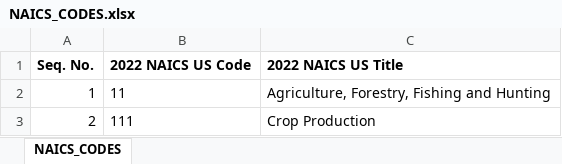
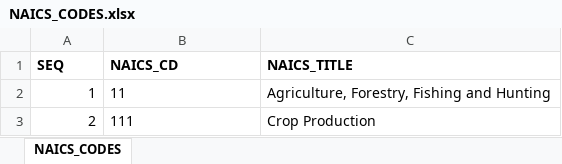
Before and after one commit to Alliance82/Census-Projects, an Excel workbook: NAICS_CODES.xlsx, sheet NAICS_CODES, drawn as a sheet; only a part is shown; values as stored, in another font and other column widths than the file's, no borders; removed rows and columns are numbered as before the commit, all else as after; the diff names each change by its address in the sheet, - before the commit and + after, or states it on an @@ line.

Commit message:
Add files via upload
Changed the titles of the fields

```diff
--- a/NAICS_CODES.xlsx (sheet NAICS_CODES)
+++ b/NAICS_CODES.xlsx (sheet NAICS_CODES)
-row 1: Seq. No. | 2022 NAICS US Code | 2022 NAICS US Title
+row 1: SEQ | NAICS_CD | NAICS_TITLE
```
